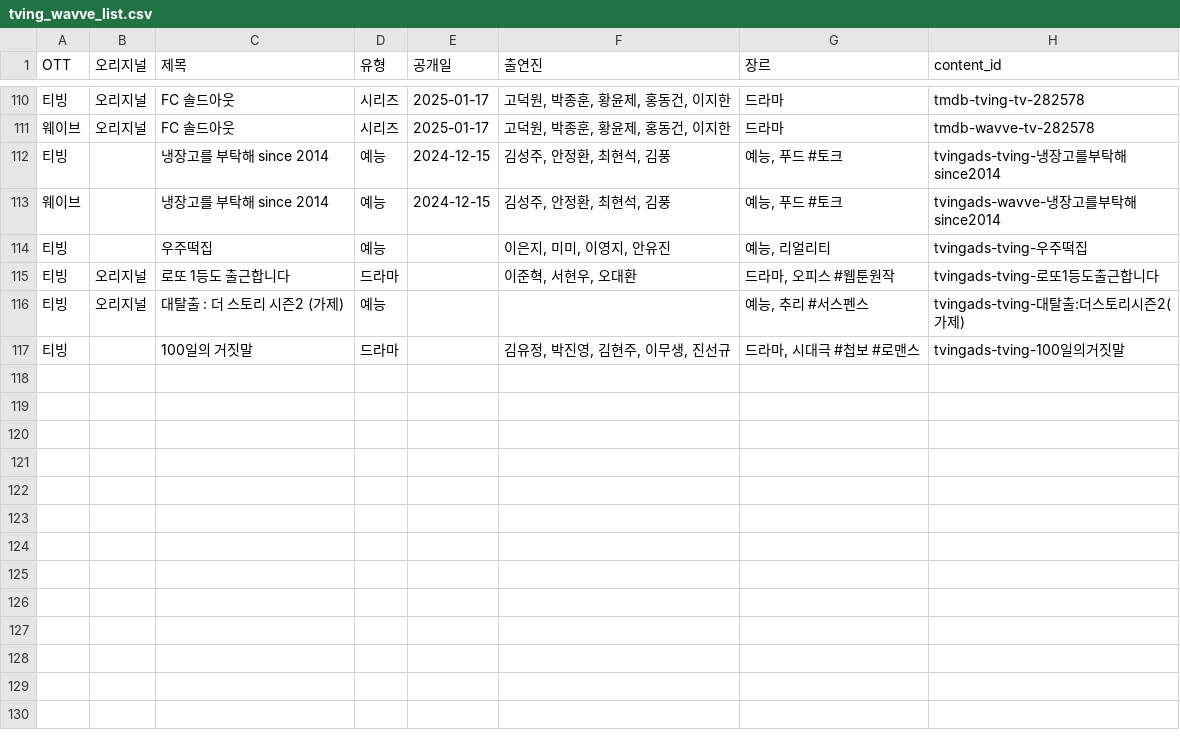
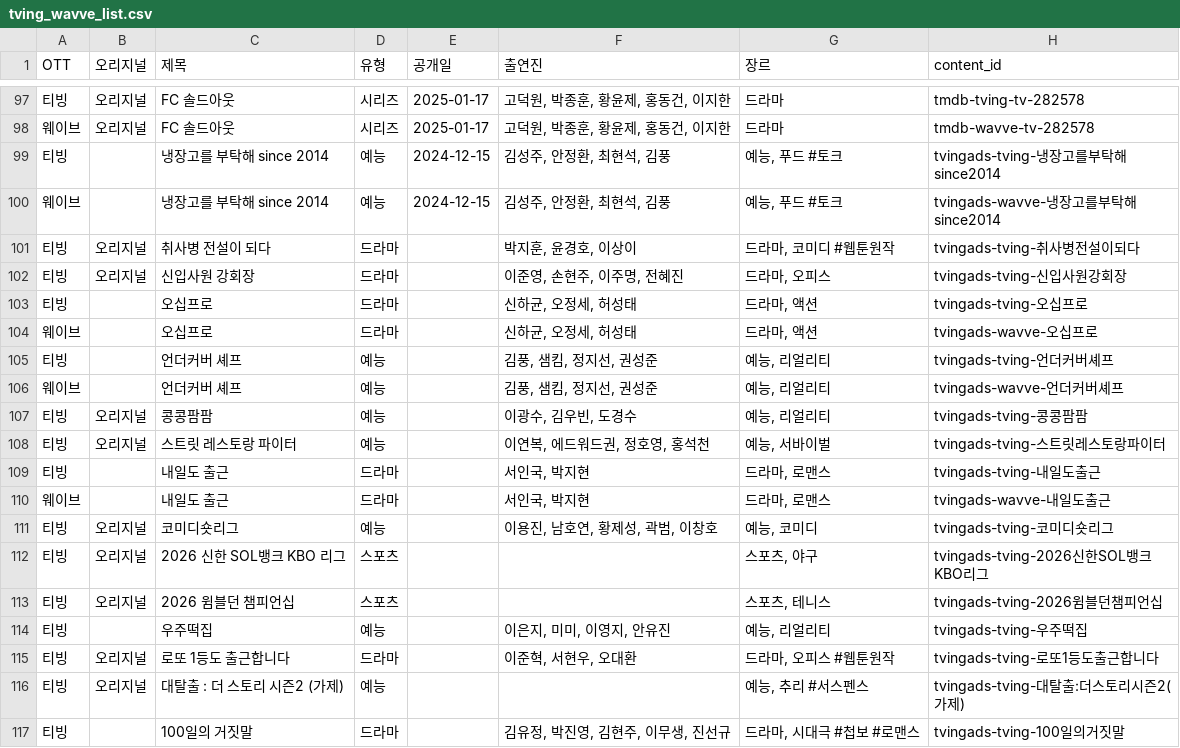
Before and after one commit to ktnasmedia/guide-portal, a CSV file: tving_wavve_list.csv, drawn as a sheet; only a part is shown, gaps mark what is left out; the diff covers the shown part only.

```diff
--- a/tving_wavve_list.csv
+++ b/tving_wavve_list.csv
@@ -113,2 +100,15 @@
 웨이브,,냉장고를 부탁해 since 2014,예능,2024-12-15,"김성주, 안정환, 최현석, 김풍","예능, 푸드 #토크",tvingads-wavve-냉장고를부탁해since2014
+티빙,오리지널,취사병 전설이 되다,드라마,,"박지훈, 윤경호, 이상이","드라마, 코미디 #웹툰원작",tvingads-tving-취사병전설이되다
+티빙,오리지널,신입사원 강회장,드라마,,"이준영, 손현주, 이주명, 전혜진","드라마, 오피스",tvingads-tving-신입사원강회장
+티빙,,오십프로,드라마,,"신하균, 오정세, 허성태","드라마, 액션",tvingads-tving-오십프로
+웨이브,,오십프로,드라마,,"신하균, 오정세, 허성태","드라마, 액션",tvingads-wavve-오십프로
+티빙,,언더커버 셰프,예능,,"김풍, 샘킴, 정지선, 권성준","예능, 리얼리티",tvingads-tving-언더커버셰프
+웨이브,,언더커버 셰프,예능,,"김풍, 샘킴, 정지선, 권성준","예능, 리얼리티",tvingads-wavve-언더커버셰프
+티빙,오리지널,콩콩팜팜,예능,,"이광수, 김우빈, 도경수","예능, 리얼리티",tvingads-tving-콩콩팜팜
+티빙,오리지널,스트릿 레스토랑 파이터,예능,,"이연복, 에드워드권, 정호영, 홍석천","예능, 서바이벌",tvingads-tving-스트릿레스토랑파이터
+티빙,,내일도 출근,드라마,,"서인국, 박지현","드라마, 로맨스",tvingads-tving-내일도출근
+웨이브,,내일도 출근,드라마,,"서인국, 박지현","드라마, 로맨스",tvingads-wavve-내일도출근
+티빙,오리지널,코미디숏리그,예능,,"이용진, 남호연, 황제성, 곽범, 이창호","예능, 코미디",tvingads-tving-코미디숏리그
+티빙,오리지널,2026 신한 SOL뱅크 KBO 리그,스포츠,,,"스포츠, 야구",tvingads-tving-2026신한SOL뱅크KBO리그
+티빙,오리지널,2026 윔블던 챔피언십,스포츠,,,"스포츠, 테니스",tvingads-tving-2026윔블던챔피언십
 티빙,,우주떡집,예능,,"이은지, 미미, 이영지, 안유진","예능, 리얼리티",tvingads-tving-우주떡집
```
Also changed, not shown: 13 removed rows elsewhere in this file, 3 other files.
